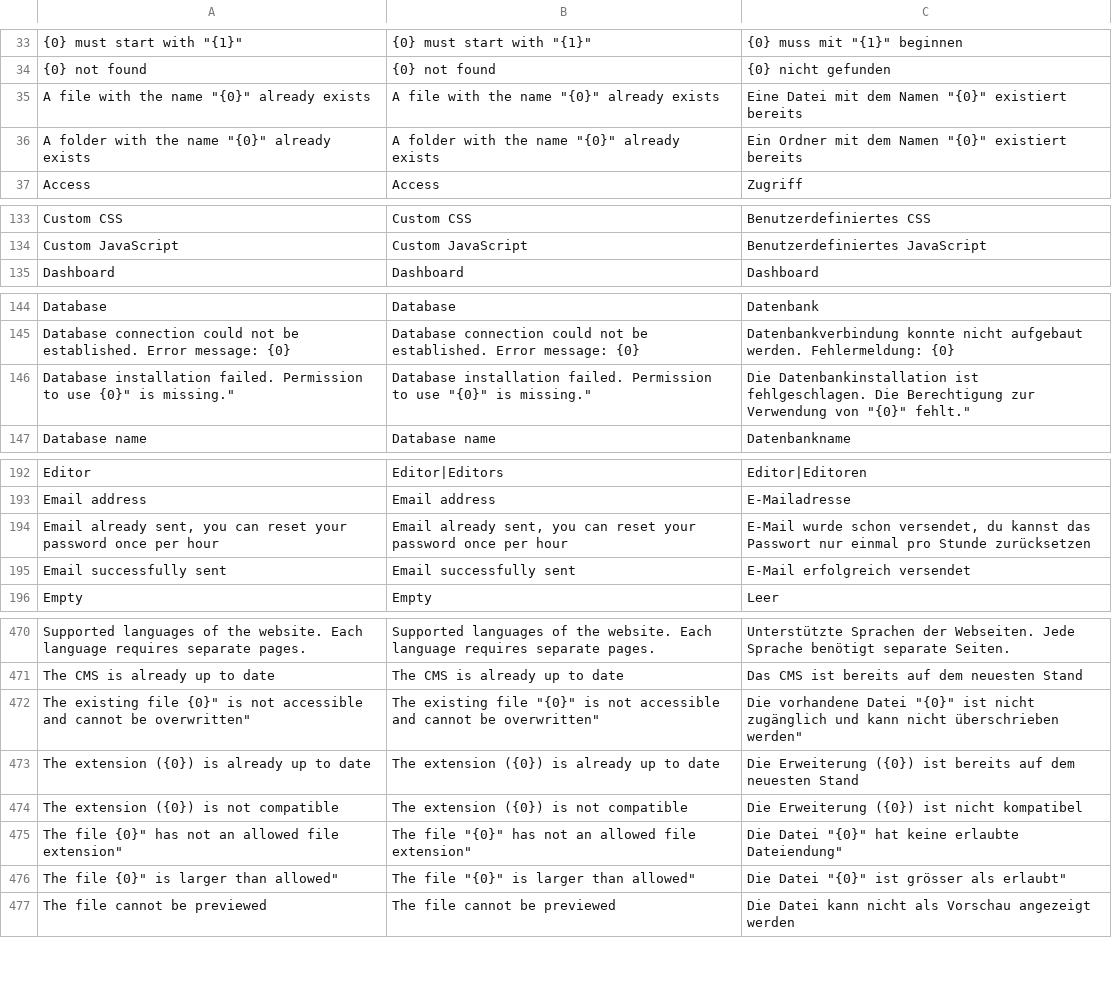
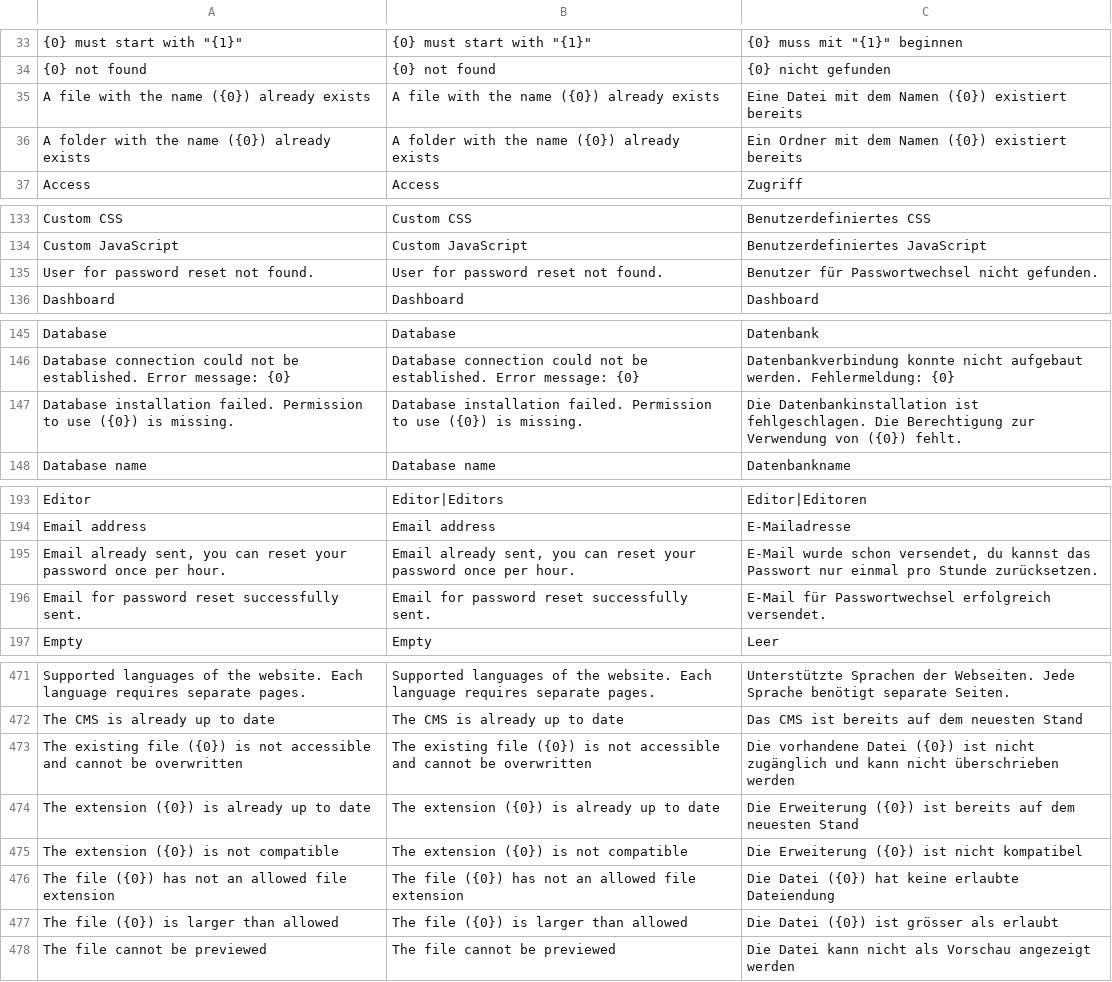
Before and after one commit to rahulyhg/Neoflow-CMS, a CSV file: application/i18n/translations.csv, drawn as a sheet; only a part is shown, gaps mark what is left out; removed rows and columns are numbered as before the commit, all else as after; the diff covers the shown part only; the diff names each change by its address in the sheet, - before the commit and + after, or states it on an @@ line.

```diff
--- a/application/i18n/translations.csv
+++ b/application/i18n/translations.csv
-A35: A file with the name "{0}" already exists
+A35: A file with the name ({0}) already exists
-B35: A file with the name "{0}" already exists
+B35: A file with the name ({0}) already exists
-C35: …dem Namen "{0}" existiert bereits
+C35: …dem Namen ({0}) existiert bereits
-A36: A folder with the name "{0}" already exists
+A36: A folder with the name ({0}) already exists
-B36: A folder with the name "{0}" already exists
+B36: A folder with the name ({0}) already exists
-C36: …dem Namen "{0}" existiert bereits
+C36: …dem Namen ({0}) existiert bereits
+row 135: User for password reset not found. | User for password reset not found. | Benutzer für Passwortwechsel nicht gefunden.
-A147: …to use {0}" is missing."
+A147: …to use ({0}) is missing.
-B147: …to use "{0}" is missing."
+B147: …to use ({0}) is missing.
-C147: …Verwendung von "{0}" fehlt."
+C147: …Verwendung von ({0}) fehlt.
-A195: …once per hour
+A195: …once per hour.
-B195: …once per hour
+B195: …once per hour.
-C195: …pro Stunde zurücksetzen
+C195: …pro Stunde zurücksetzen.
-row 195: Email successfully sent | Email successfully sent | E-Mail erfolgreich versendet
+row 196: Email for password reset successfully sent. | Email for password reset successfully sent. | E-Mail für Passwortwechsel erfolgreich versendet.
-A473: …existing file {0}" is not accessible and cannot be overwritten"
+A473: …existing file ({0}) is not accessible and cannot be overwritten
-B473: …existing file "{0}" is not accessible and cannot be overwritten"
+B473: …existing file ({0}) is not accessible and cannot be overwritten
-C473: …vorhandene Datei "{0}" ist nicht zugänglich und kann nicht überschrieben werden"
+C473: …vorhandene Datei ({0}) ist nicht zugänglich und kann nicht überschrieben werden
-A476: The file {0}" has not an allowed file extension"
+A476: The file ({0}) has not an allowed file extension
-B476: The file "{0}" has not an allowed file extension"
+B476: The file ({0}) has not an allowed file extension
-C476: Die Datei "{0}" hat keine erlaubte Dateiendung"
+C476: Die Datei ({0}) hat keine erlaubte Dateiendung
-A477: The file {0}" is larger than allowed"
+A477: The file ({0}) is larger than allowed
-B477: The file "{0}" is larger than allowed"
+B477: The file ({0}) is larger than allowed
-C477: Die Datei "{0}" ist grösser als erlaubt"
+C477: Die Datei ({0}) ist grösser als erlaubt
```
Also changed, not shown: 1 removed row and 7 edited cells elsewhere in this file, 6 other files.
